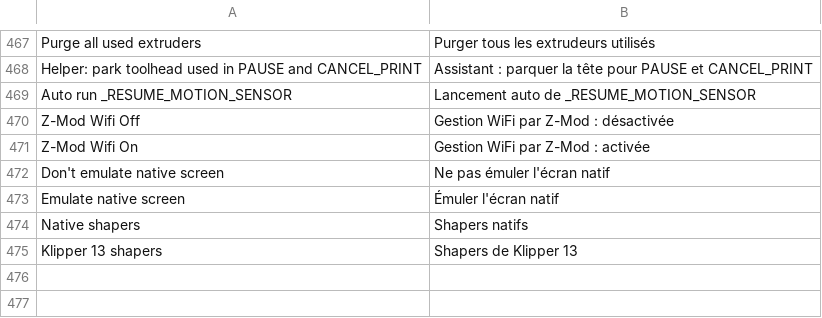
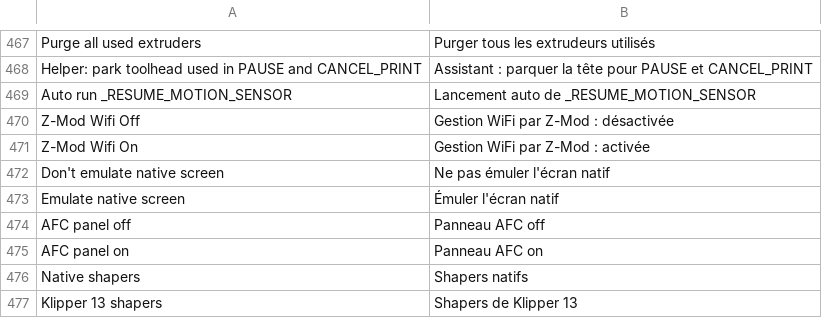
Before and after one commit to ghzserg/base, a CSV file: csv/fr.csv, drawn as a sheet; only a part is shown, gaps mark what is left out; the diff names each change by its address in the sheet, - before the commit and + after, or states it on an @@ line.

```diff
--- a/csv/fr.csv
+++ b/csv/fr.csv
+row 474: AFC panel off | Panneau AFC off
+row 475: AFC panel on | Panneau AFC on
```
Also changed, not shown: csv/it.csv, csv/ja.csv, 12 other files.
